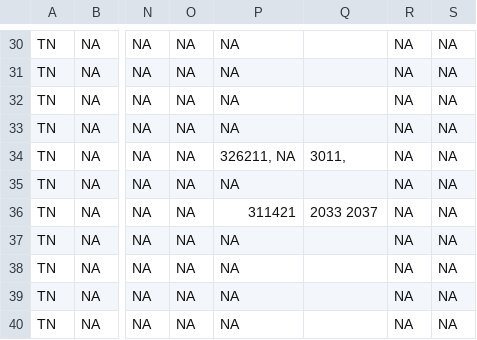
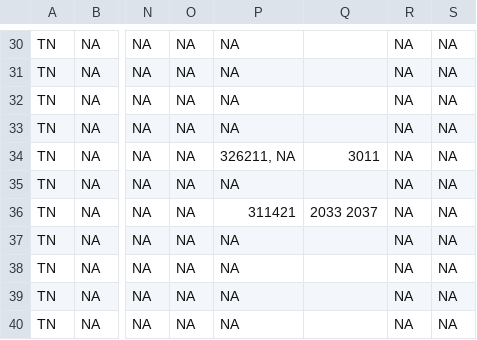
Before and after one commit to rniswon/IndustrialWU, a CSV file: FormattedDataOutputs/Statewise/TN_formatted.csv, drawn as a sheet; only a part is shown, gaps mark what is left out; the diff names each change by its address in the sheet, - before the commit and + after, or states it on an @@ line.

```diff
--- a/FormattedDataOutputs/Statewise/TN_formatted.csv
+++ b/FormattedDataOutputs/Statewise/TN_formatted.csv
-Q34: 3011,
+Q34: 3011
```
Also changed, not shown: 5 other files.
